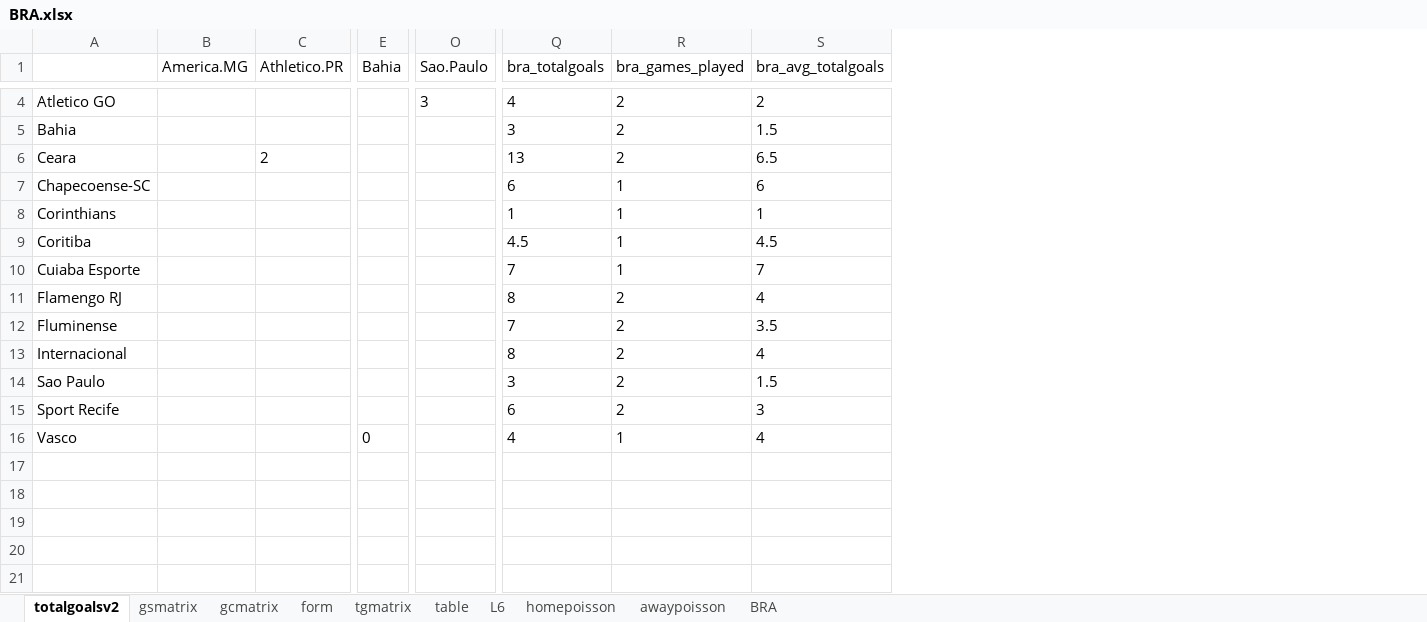
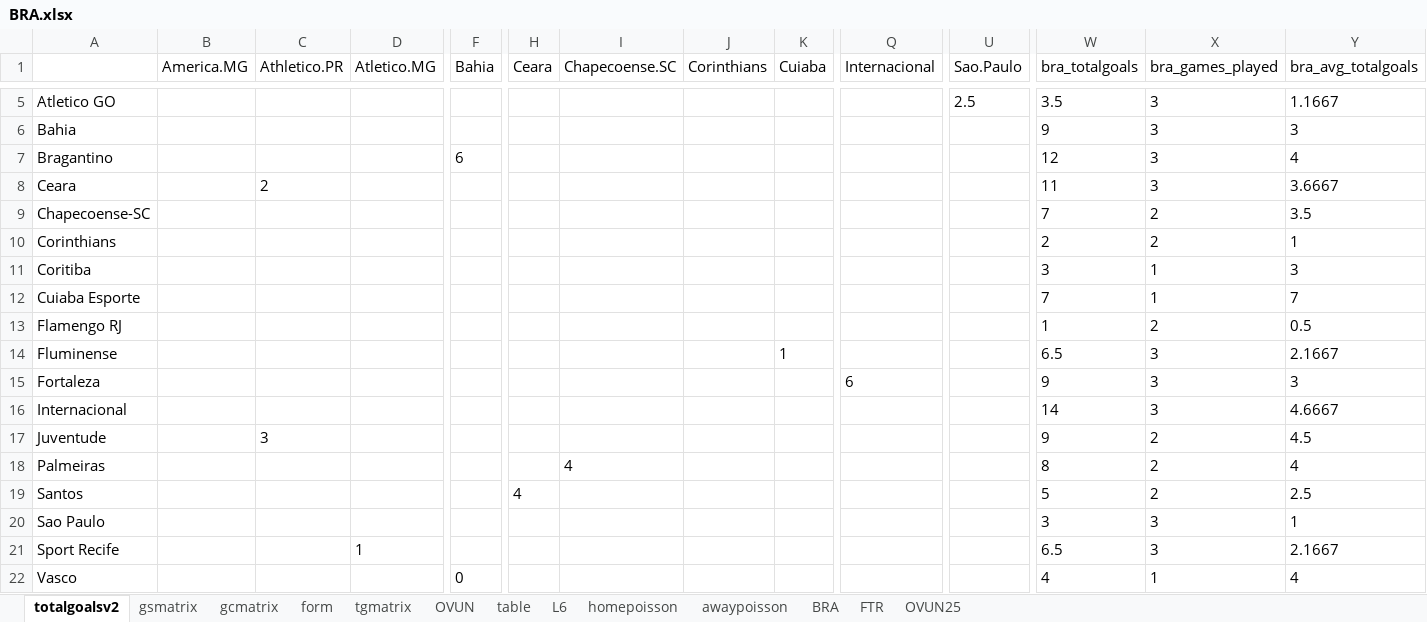
Before and after one commit to gitboyzorro5/Rsoccer, an Excel workbook: BRA.xlsx, sheet totalgoalsv2, drawn as a sheet; only a part is shown, gaps mark what is left out; values as stored, in another font and other column widths than the file's, no borders; addresses are those after the commit; rows hold the shown columns only; the diff covers the shown part only; the diff names each change by its address in the sheet, - before the commit and + after, or states it on an @@ line.

```diff
--- a/BRA.xlsx (sheet totalgoalsv2)
+++ b/BRA.xlsx (sheet totalgoalsv2)
+sheet tab: OVUN
+sheet tab: FTR
+sheet tab: OVUN25
+column D (Atletico.MG), row 21: 1
+column H (Ceara), empty
+column I (Chapecoense.SC), empty
+column J (Corinthians), empty
+column K (Cuiaba), row 14: 1
+column Q (Internacional), empty
-U5 (Sao.Paulo): 3
+U5 (Sao.Paulo): 2.5
-W5 (bra_totalgoals): 4
+W5 (bra_totalgoals): 3.5
-X5:X6 (bra_games_played): 2
+X5:X6 (bra_games_played): 3
-Y5 (bra_avg_totalgoals): 2
+Y5 (bra_avg_totalgoals): 1.1667
-W6 (bra_totalgoals): 3
+W6 (bra_totalgoals): 9
-Y6 (bra_avg_totalgoals): 1.5
+Y6 (bra_avg_totalgoals): 3
+row 7: Bragantino |  |  |  | 6 |  |  |  |  |  |  | 12 | 3 | 4
-W8 (bra_totalgoals): 13
+W8 (bra_totalgoals): 11
-X8 (bra_games_played): 2
+X8 (bra_games_played): 3
-Y8 (bra_avg_totalgoals): 6.5
+Y8 (bra_avg_totalgoals): 3.6667
-W9 (bra_totalgoals): 6
+W9 (bra_totalgoals): 7
-X9:X10 (bra_games_played): 1
+X9:X10 (bra_games_played): 2
-Y9 (bra_avg_totalgoals): 6
+Y9 (bra_avg_totalgoals): 3.5
-W10 (bra_totalgoals): 1
+W10 (bra_totalgoals): 2
-W11 (bra_totalgoals): 4.5
+W11 (bra_totalgoals): 3
-Y11 (bra_avg_totalgoals): 4.5
+Y11 (bra_avg_totalgoals): 3
-W13 (bra_totalgoals): 8
+W13 (bra_totalgoals): 1
-Y13 (bra_avg_totalgoals): 4
+Y13 (bra_avg_totalgoals): 0.5
-W14 (bra_totalgoals): 7
+W14 (bra_totalgoals): 6.5
-X14 (bra_games_played): 2
+X14 (bra_games_played): 3
-Y14 (bra_avg_totalgoals): 3.5
+Y14 (bra_avg_totalgoals): 2.1667
+row 15: Fortaleza |  |  |  |  |  |  |  |  | 6 |  | 9 | 3 | 3
-W16 (bra_totalgoals): 8
+W16 (bra_totalgoals): 14
-X16 (bra_games_played): 2
+X16 (bra_games_played): 3
-Y16 (bra_avg_totalgoals): 4
+Y16 (bra_avg_totalgoals): 4.6667
+row 17: Juventude |  | 3 |  |  |  |  |  |  |  |  | 9 | 2 | 4.5
+row 18: Palmeiras |  |  |  |  |  | 4 |  |  |  |  | 8 | 2 | 4
+row 19: Santos |  |  |  |  | 4 |  |  |  |  |  | 5 | 2 | 2.5
-X20:X21 (bra_games_played): 2
+X20:X21 (bra_games_played): 3
-Y20 (bra_avg_totalgoals): 1.5
+Y20 (bra_avg_totalgoals): 1
-W21 (bra_totalgoals): 6
+W21 (bra_totalgoals): 6.5
-Y21 (bra_avg_totalgoals): 3
+Y21 (bra_avg_totalgoals): 2.1667
```
Also changed, not shown: 1 added row and 6 edited cells elsewhere in this sheet, sheet BRA, sheet table, sheet L6, sheet awaypoisson, sheet homepoisson, sheet gsmatrix, 3 more sheets, ARG.xlsx, DNK.xlsx, 31 other files.
